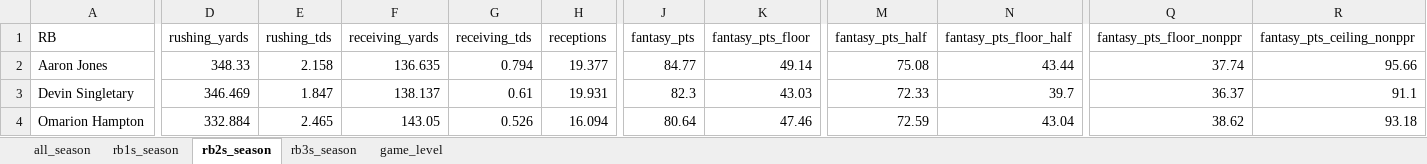
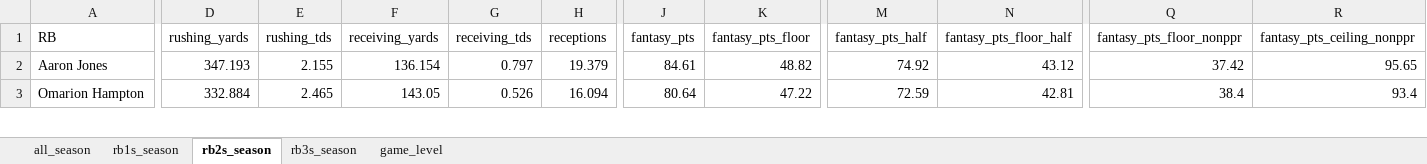
Before and after one commit to egomaniacsfantasy/lineup-lab, an Excel workbook: projections/rb_2026_combined.xlsx, sheet rb2s_season, drawn as a sheet; only a part is shown, gaps mark what is left out; values as stored, in another font and other column widths than the file's, no borders; removed rows and columns are numbered as before the commit, all else as after; rows hold the shown columns only; the diff covers the shown part only; the diff names each change by its address in the sheet, - before the commit and + after, or states it on an @@ line.

```diff
--- a/projections/rb_2026_combined.xlsx (sheet rb2s_season)
+++ b/projections/rb_2026_combined.xlsx (sheet rb2s_season)
-D2 (rushing_yards): 348.33
+D2 (rushing_yards): 347.193
-E2 (rushing_tds): 2.158
+E2 (rushing_tds): 2.155
-F2 (receiving_yards): 136.635
+F2 (receiving_yards): 136.154
-G2 (receiving_tds): 0.794
+G2 (receiving_tds): 0.797
-H2 (receptions): 19.377
+H2 (receptions): 19.379
-J2 (fantasy_pts): 84.77
+J2 (fantasy_pts): 84.61
-K2 (fantasy_pts_floor): 49.14
+K2 (fantasy_pts_floor): 48.82
-M2 (fantasy_pts_half): 75.08
+M2 (fantasy_pts_half): 74.92
-N2 (fantasy_pts_floor_half): 43.44
+N2 (fantasy_pts_floor_half): 43.12
-Q2 (fantasy_pts_floor_nonppr): 37.74
+Q2 (fantasy_pts_floor_nonppr): 37.42
-R2 (fantasy_pts_ceiling_nonppr): 95.66
+R2 (fantasy_pts_ceiling_nonppr): 95.65
-row 3: Devin Singletary | 346.469 | 1.847 | 138.137 | 0.61 | 19.931 | 82.3 | 43.03 | 72.33 | 39.7 | 36.37 | 91.1
-K3 (fantasy_pts_floor): 47.46
+K3 (fantasy_pts_floor): 47.22
-N3 (fantasy_pts_floor_half): 43.04
+N3 (fantasy_pts_floor_half): 42.81
-Q3 (fantasy_pts_floor_nonppr): 38.62
+Q3 (fantasy_pts_floor_nonppr): 38.4
-R3 (fantasy_pts_ceiling_nonppr): 93.18
+R3 (fantasy_pts_ceiling_nonppr): 93.4
```
Also changed, not shown: 6 added rows, 4 removed rows and 372 edited cells elsewhere in this sheet, sheet game_level, sheet all_season, sheet rb1s_season, sheet rb3s_season.
